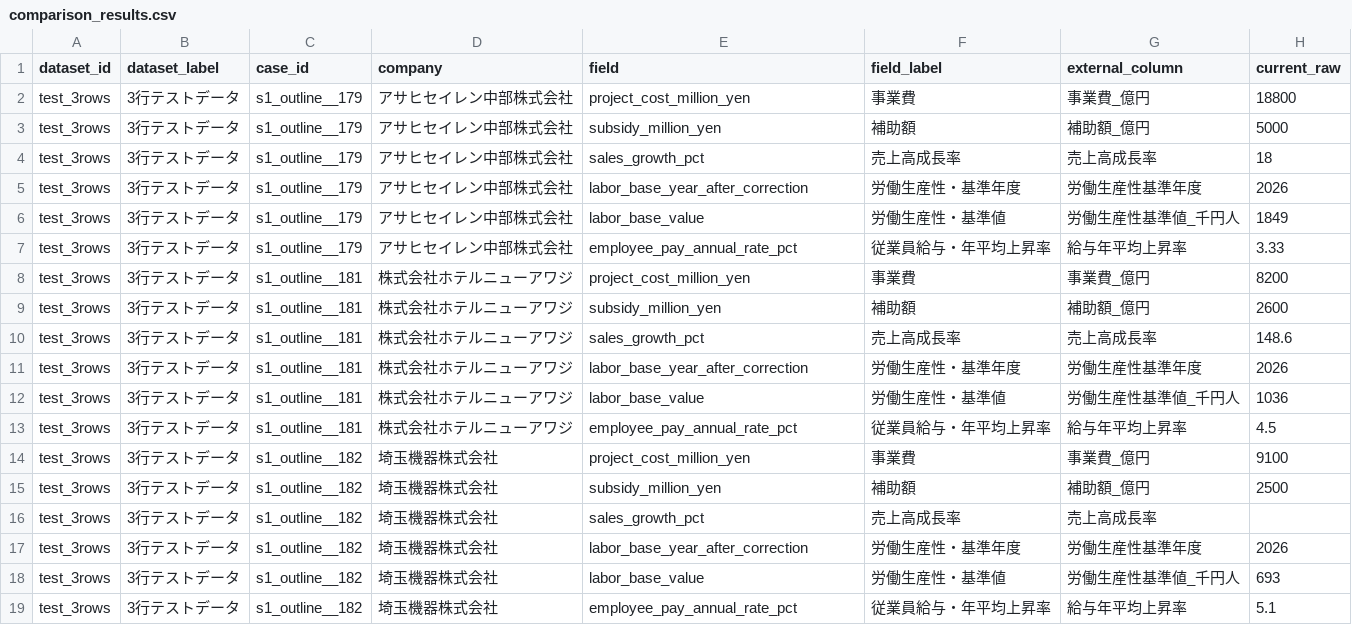
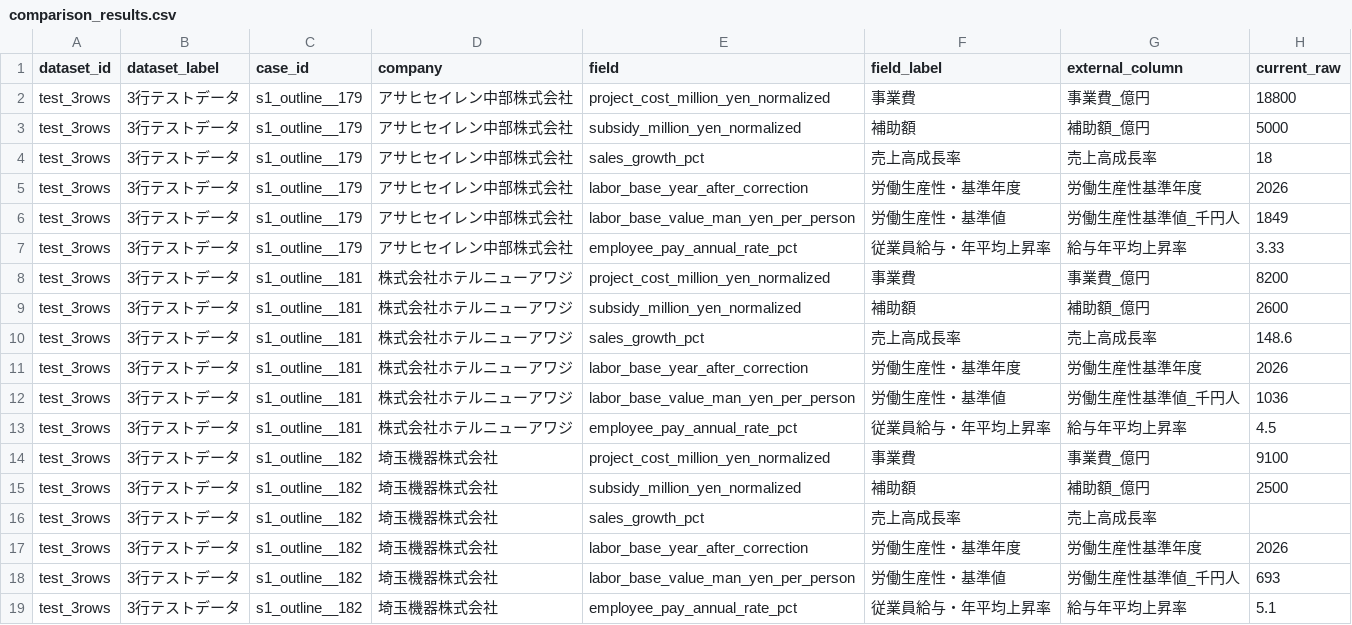
Before and after one commit to tyaso777/japan-subsidy-data, a CSV file: 補助金/大規模成長投資補助金/data/processed/comparison_results.csv, drawn as a sheet; only a part is shown; the diff names each change by its address in the sheet, - before the commit and + after, or states it on an @@ line.

Commit message:
Document canonical comparison mappings

```diff
--- a/補助金/大規模成長投資補助金/data/processed/comparison_results.csv
+++ b/補助金/大規模成長投資補助金/data/processed/comparison_results.csv
-E2 (field): project_cost_million_yen
+E2 (field): project_cost_million_yen_normalized
-E3 (field): subsidy_million_yen
+E3 (field): subsidy_million_yen_normalized
-E6 (field): labor_base_value
+E6 (field): labor_base_value_man_yen_per_person
-E8 (field): project_cost_million_yen
+E8 (field): project_cost_million_yen_normalized
-E9 (field): subsidy_million_yen
+E9 (field): subsidy_million_yen_normalized
-E12 (field): labor_base_value
+E12 (field): labor_base_value_man_yen_per_person
-E14 (field): project_cost_million_yen
+E14 (field): project_cost_million_yen_normalized
-E15 (field): subsidy_million_yen
+E15 (field): subsidy_million_yen_normalized
-E18 (field): labor_base_value
+E18 (field): labor_base_value_man_yen_per_person
```
Also changed, not shown: 9 other files.
